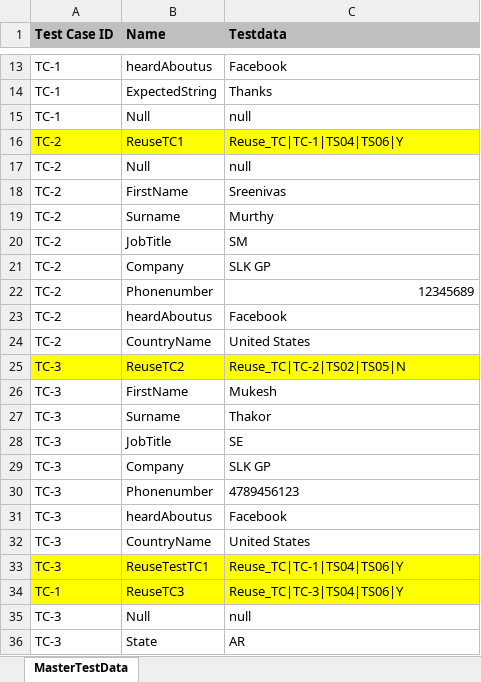
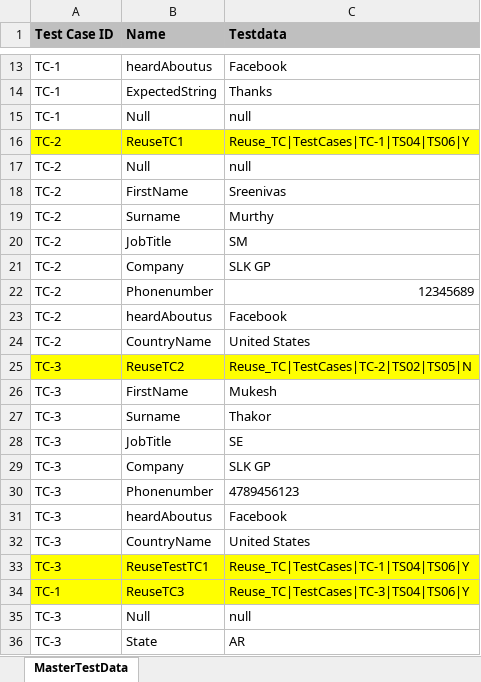
Before and after one commit to raghuchandrarc/selkeyword, an Excel workbook: KeywordSel/TestSuite&Testcases/TestSuite1Data.xlsx, sheet MasterTestData, drawn as a sheet; only a part is shown, gaps mark what is left out; values as stored, in another font and other column widths than the file's, no borders; the diff names each change by its address in the sheet, - before the commit and + after, or states it on an @@ line.

```diff
--- a/KeywordSel/TestSuite&Testcases/TestSuite1Data.xlsx (sheet MasterTestData)
+++ b/KeywordSel/TestSuite&Testcases/TestSuite1Data.xlsx (sheet MasterTestData)
-C16 (Testdata): Reuse_TC|TC-1|TS04|TS06|Y
+C16 (Testdata): Reuse_TC|TestCases|TC-1|TS04|TS06|Y
-C25 (Testdata): Reuse_TC|TC-2|TS02|TS05|N
+C25 (Testdata): Reuse_TC|TestCases|TC-2|TS02|TS05|N
-C33 (Testdata): Reuse_TC|TC-1|TS04|TS06|Y
+C33 (Testdata): Reuse_TC|TestCases|TC-1|TS04|TS06|Y
-C34 (Testdata): Reuse_TC|TC-3|TS04|TS06|Y
+C34 (Testdata): Reuse_TC|TestCases|TC-3|TS04|TS06|Y
```
Also changed, not shown: 9 other files.
